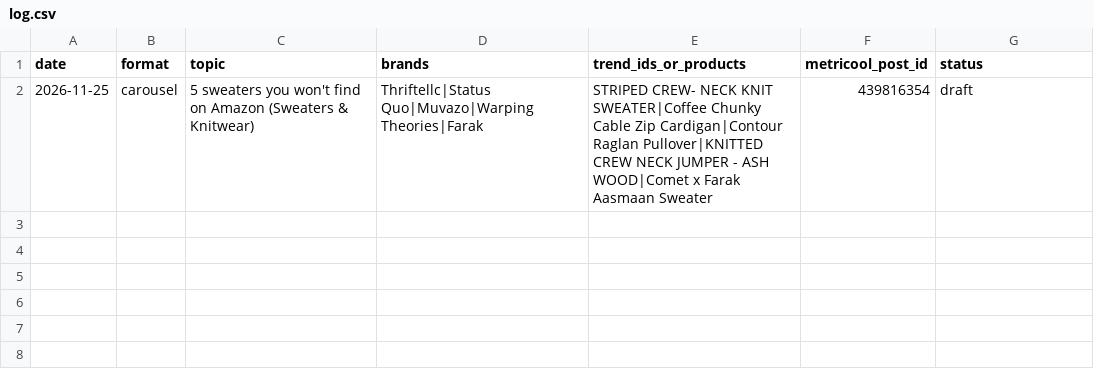
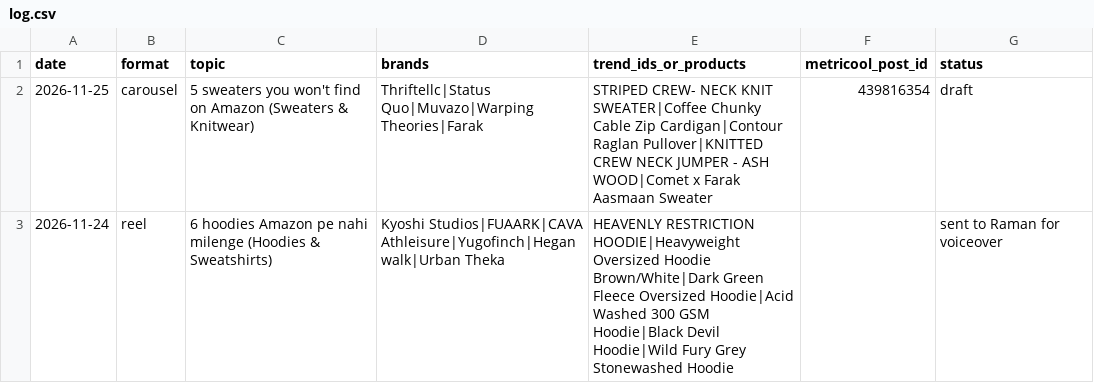
Before and after one commit to ramanvgrewal/TrendXee, a CSV file: log.csv, drawn as a sheet.

```diff
--- a/log.csv
+++ b/log.csv
@@ -2 +2,2 @@ date,format,topic,brands,trend_ids_or_products,metricool_post_id,status
 2026-11-25,carousel,5 sweaters you won't find on Amazon (Sweaters & Knitwear),Thriftellc|Status Quo|Muvazo|Warping Theories|Farak,STRIPED CREW- NECK KNIT SWEATER|Coffee Chunky Cable Zip Cardigan|Contour Raglan Pullover|KNITTED CREW NECK JUMPER - ASH WOOD|Comet x Farak Aasmaan Sweater,439816354,draft
+2026-11-24,reel,6 hoodies Amazon pe nahi milenge (Hoodies & Sweatshirts),Kyoshi Studios|FUAARK|CAVA Athleisure|Yugofinch|Heganwalk|Urban Theka,HEAVENLY RESTRICTION HOODIE|Heavyweight Oversized Hoodie Brown/White|Dark Green Fleece Oversized Hoodie|Acid Washed 300 GSM Hoodie|Black Devil Hoodie|Wild Fury Grey Stonewashed Hoodie,,sent to Raman for voiceover
```
Also changed, not shown: 5 other files.
